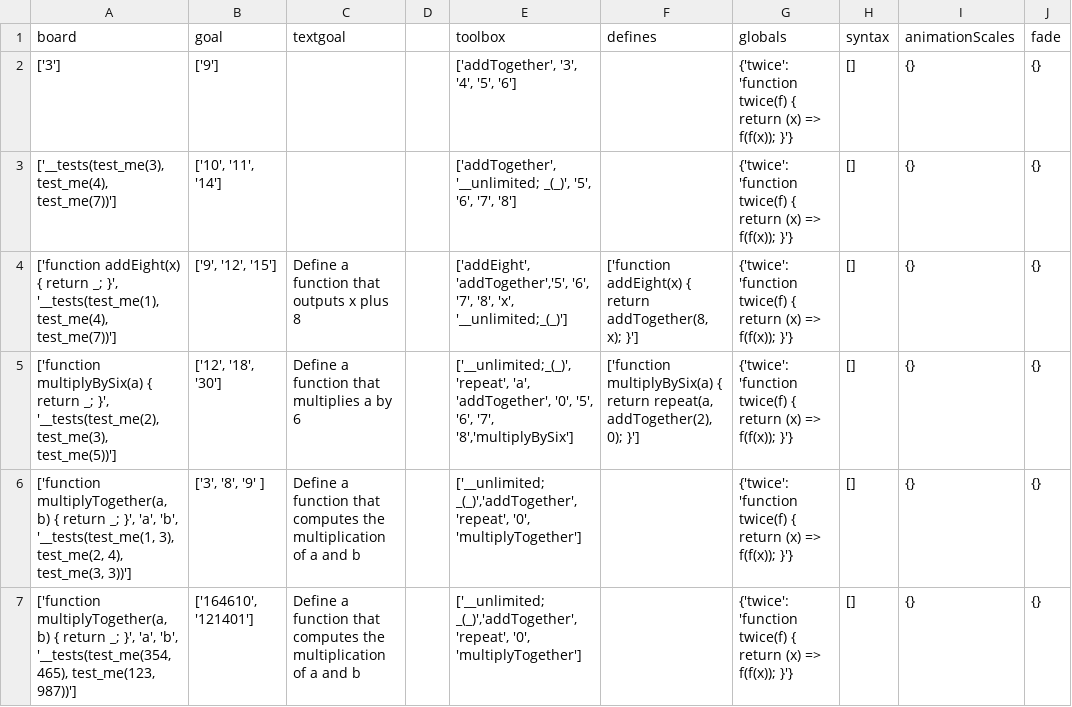
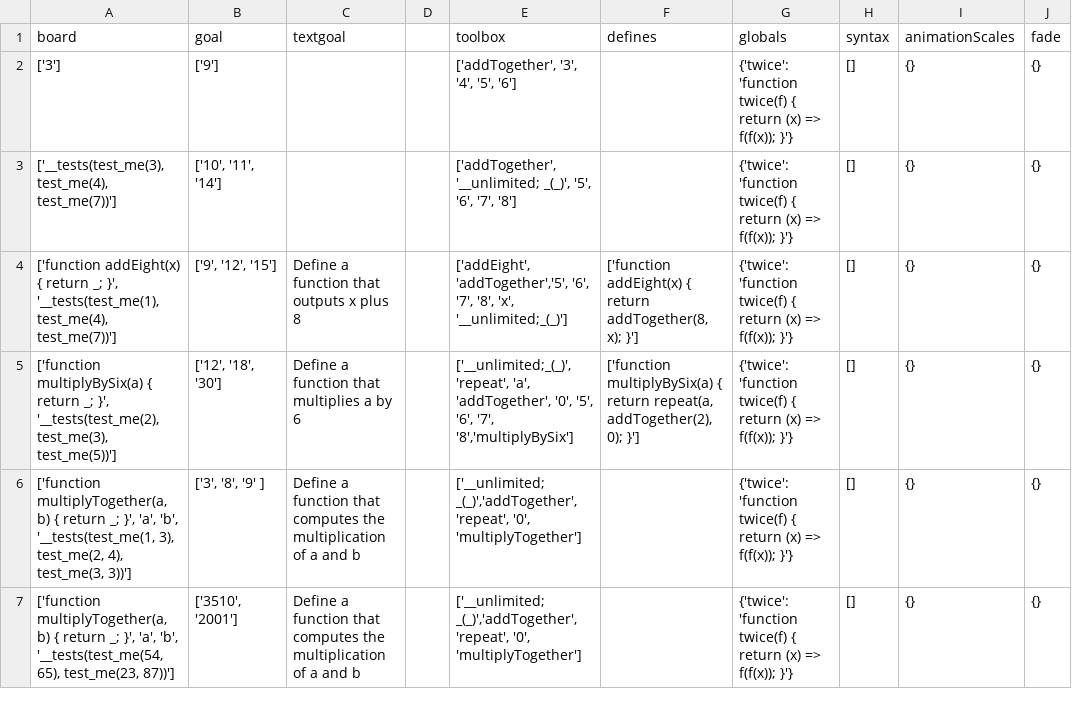
Before and after one commit to laptou/reduct, a CSV file: chapterutil/levels/define-challenges.csv, drawn as a sheet.

```diff
--- a/chapterutil/levels/define-challenges.csv
+++ b/chapterutil/levels/define-challenges.csv
@@ -6,2 +6,2 @@ board,goal,textgoal,,toolbox,defines,globals,syntax,animationScales,fade
 "['function multiplyTogether(a, b) { return _; }', 'a', 'b', '__tests(test_me(1, 3), test_me(2, 4), test_me(3, 3))']","['3', '8', '9' ]",Define a function that computes the multiplication of a and b,,"['__unlimited; _(_)','addTogether', 'repeat', '0', 'multiplyTogether']",,{'twice': 'function twice(f) { return (x) => f(f(x)); }'},[],{},{}
-"['function multiplyTogether(a, b) { return _; }', 'a', 'b', '__tests(test_me(354, 465), test_me(123, 987))']","['164610', '121401']",Define a function that computes the multiplication of a and b,,"['__unlimited; _(_)','addTogether', 'repeat', '0', 'multiplyTogether']",,{'twice': 'function twice(f) { return (x) => f(f(x)); }'},[],{},{}
+"['function multiplyTogether(a, b) { return _; }', 'a', 'b', '__tests(test_me(54, 65), test_me(23, 87))']","['3510', '2001']",Define a function that computes the multiplication of a and b,,"['__unlimited; _(_)','addTogether', 'repeat', '0', 'multiplyTogether']",,{'twice': 'function twice(f) { return (x) => f(f(x)); }'},[],{},{}
```
Also changed, not shown: chapterutil/levels/recursion-basics.csv, chapterutil/levels/recursion-higher-order.csv, 3 other files.
